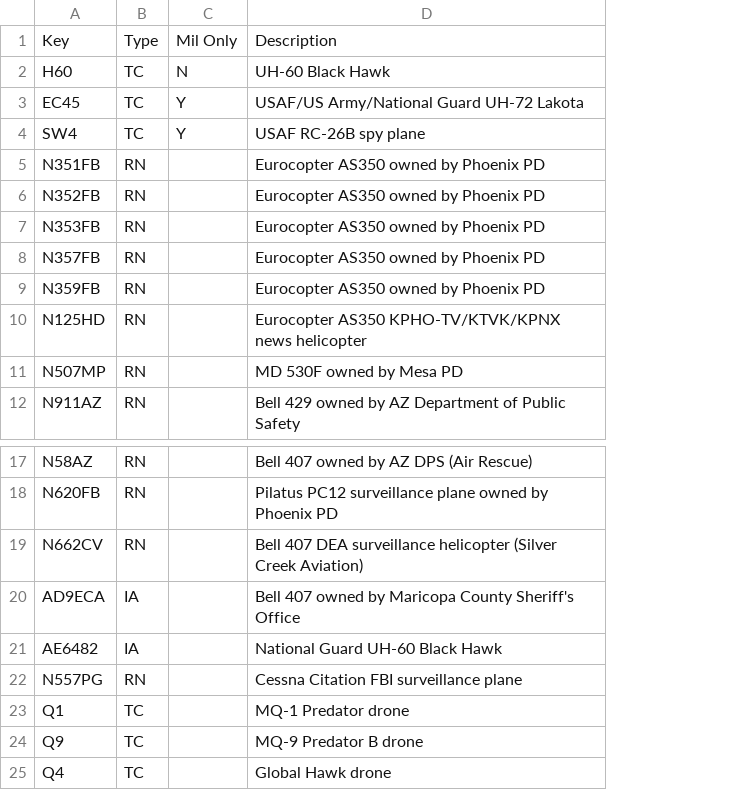
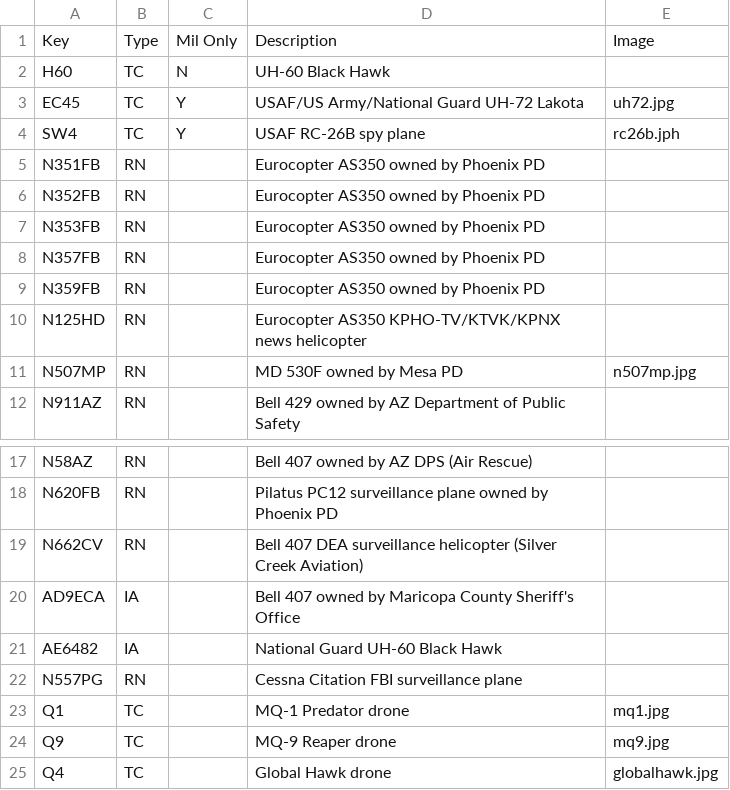
Before and after one commit to rouyng/airspotbot, a CSV file: watchlist.csv, drawn as a sheet; only a part is shown, gaps mark what is left out; the diff names each change by its address in the sheet, - before the commit and + after, or states it on an @@ line.

Commit message:
add sample image/directory

```diff
--- a/watchlist.csv
+++ b/watchlist.csv
+column E, rows 1-11: Image |  | uh72.jpg | rc26b.jph |  |  |  |  |  |  | n507mp.jpg; rows 23-25: mq1.jpg | mq9.jpg | globalhawk.jpg
-D24: MQ-9 Predator B drone
+D24: MQ-9 Reaper drone
```
Also changed, not shown: 1 other file.
